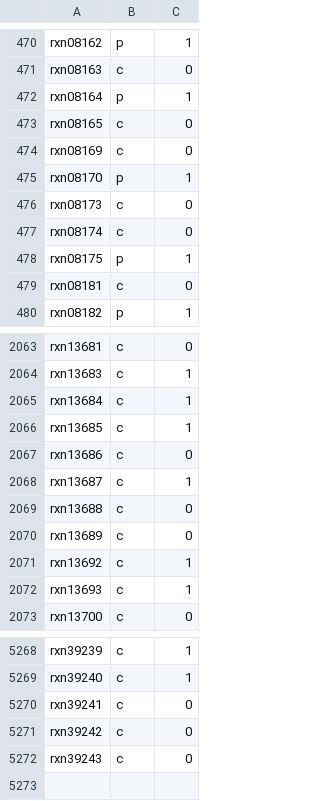
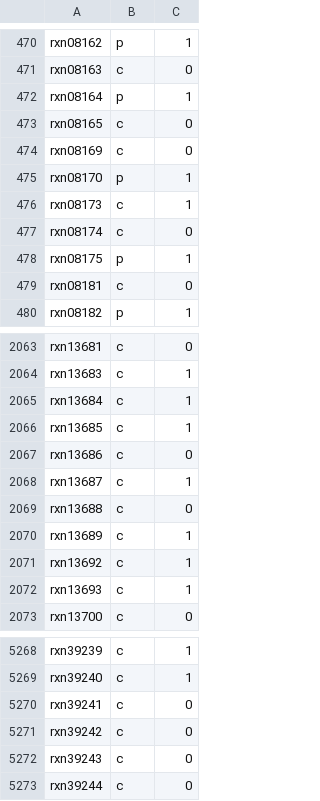
Before and after one commit to ModelSEED/ModelSEEDDatabase, a TSV file: scripts/Transport_Main_Compartment_Translation.tsv, drawn as a sheet; only a part is shown, gaps mark what is left out.

Commit message:
Adding hydrouracil transport necessary for beta-alanine biosynthesis which is in turn necessary for pantothenate/CoA biosynthesis

```diff
--- a/scripts/Transport_Main_Compartment_Translation.tsv
+++ b/scripts/Transport_Main_Compartment_Translation.tsv
@@ -475,3 +475,3 @@ rxn08169	c	0
 rxn08170	p	1
-rxn08173	c	0
+rxn08173	c	1
 rxn08174	c	0
@@ -2069,3 +2069,3 @@ rxn13687	c	1
 rxn13688	c	0
-rxn13689	c	0
+rxn13689	c	1
 rxn13692	c	1
@@ -5272 +5272,2 @@ rxn39242	c	0
 rxn39243	c	0
+rxn39244	c	0
```
